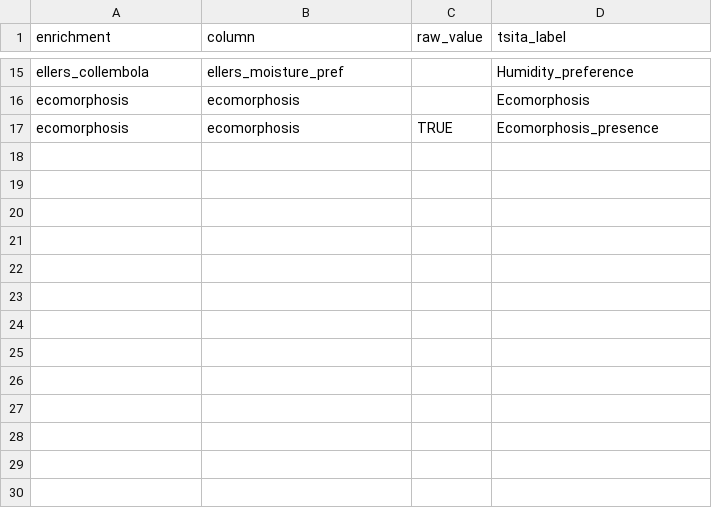
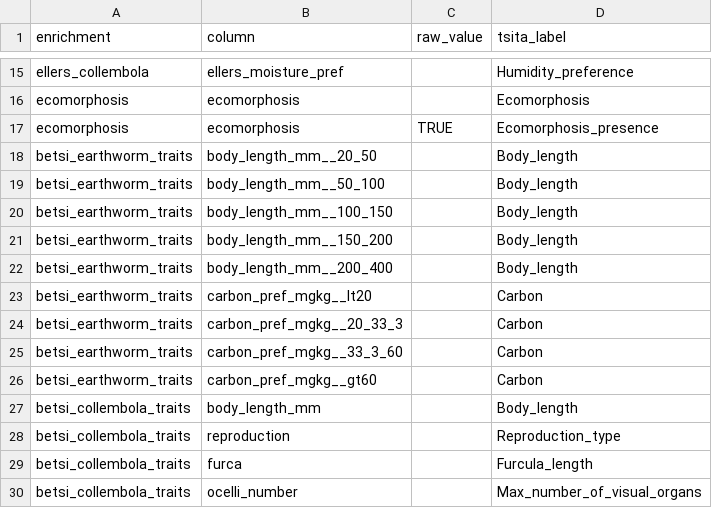
Before and after one commit to gcol33/taxifydb, a CSV file: inst/extdata/tsita_crosswalk.csv, drawn as a sheet; only a part is shown, gaps mark what is left out.

```diff
--- a/inst/extdata/tsita_crosswalk.csv
+++ b/inst/extdata/tsita_crosswalk.csv
@@ -17 +17,14 @@ ecomorphosis,ecomorphosis,,Ecomorphosis
 ecomorphosis,ecomorphosis,TRUE,Ecomorphosis_presence
+betsi_earthworm_traits,body_length_mm__20_50,,Body_length
+betsi_earthworm_traits,body_length_mm__50_100,,Body_length
+betsi_earthworm_traits,body_length_mm__100_150,,Body_length
+betsi_earthworm_traits,body_length_mm__150_200,,Body_length
+betsi_earthworm_traits,body_length_mm__200_400,,Body_length
+betsi_earthworm_traits,carbon_pref_mgkg__lt20,,Carbon
+betsi_earthworm_traits,carbon_pref_mgkg__20_33_3,,Carbon
+betsi_earthworm_traits,carbon_pref_mgkg__33_3_60,,Carbon
+betsi_earthworm_traits,carbon_pref_mgkg__gt60,,Carbon
+betsi_collembola_traits,body_length_mm,,Body_length
+betsi_collembola_traits,reproduction,,Reproduction_type
+betsi_collembola_traits,furca,,Furcula_length
+betsi_collembola_traits,ocelli_number,,Max_number_of_visual_organs
```
Also changed, not shown: 17 other files.
